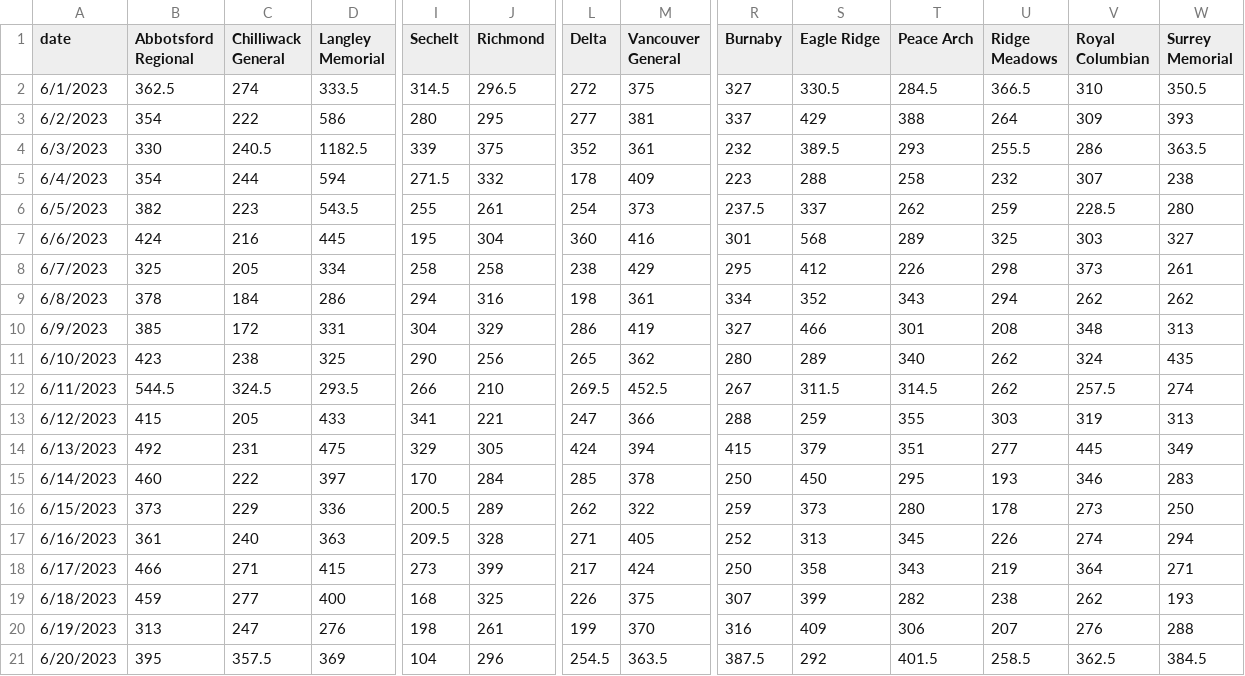
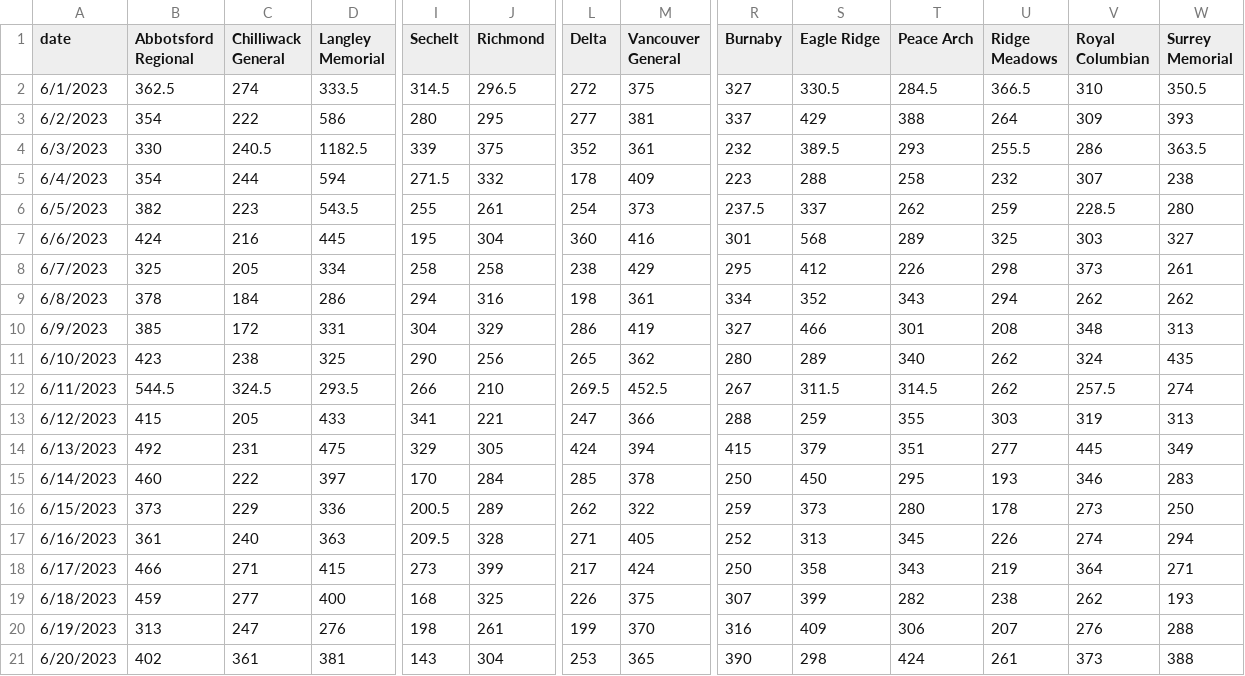
Before and after one commit to vs-postmedia/er-wait-time-scraper, a CSV file: data/daily-median-stays.csv, drawn as a sheet; only a part is shown, gaps mark what is left out; the diff names each change by its address in the sheet, - before the commit and + after, or states it on an @@ line.

```diff
--- a/data/daily-median-stays.csv
+++ b/data/daily-median-stays.csv
-B21 (Abbotsford Regional): 395
+B21 (Abbotsford Regional): 402
-C21 (Chilliwack General): 357.5
+C21 (Chilliwack General): 361
-D21 (Langley Memorial): 369
+D21 (Langley Memorial): 381
-I21 (Sechelt): 104
+I21 (Sechelt): 143
-J21 (Richmond): 296
+J21 (Richmond): 304
-L21 (Delta): 254.5
+L21 (Delta): 253
-M21 (Vancouver General): 363.5
+M21 (Vancouver General): 365
-R21 (Burnaby): 387.5
+R21 (Burnaby): 390
-S21 (Eagle Ridge): 292
+S21 (Eagle Ridge): 298
-T21 (Peace Arch): 401.5
+T21 (Peace Arch): 424
-U21 (Ridge Meadows): 258.5
+U21 (Ridge Meadows): 261
-V21 (Royal Columbian): 362.5
+V21 (Royal Columbian): 373
-W21 (Surrey Memorial): 384.5
+W21 (Surrey Memorial): 388
```
Also changed, not shown: data/daily-median-waits.csv, data/data.csv, 1 other file.
